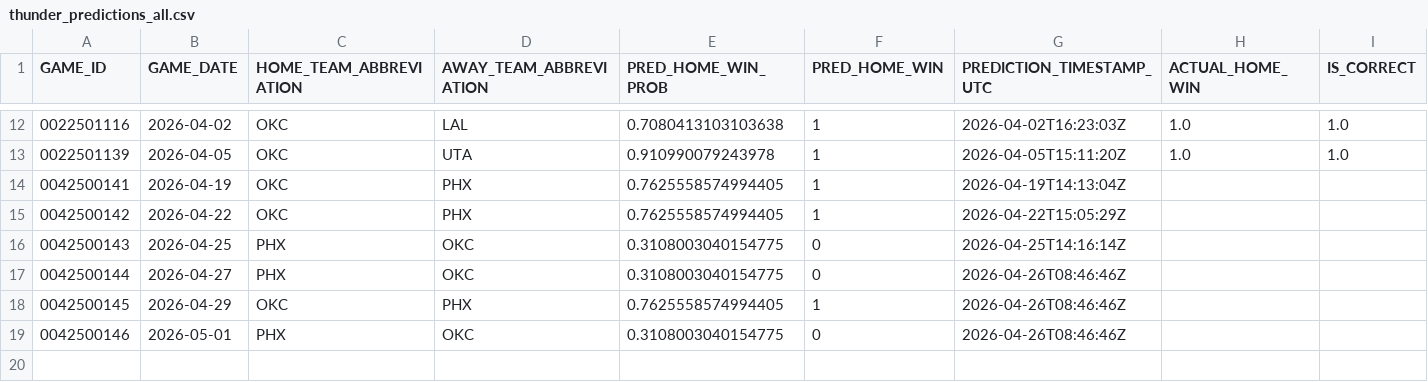
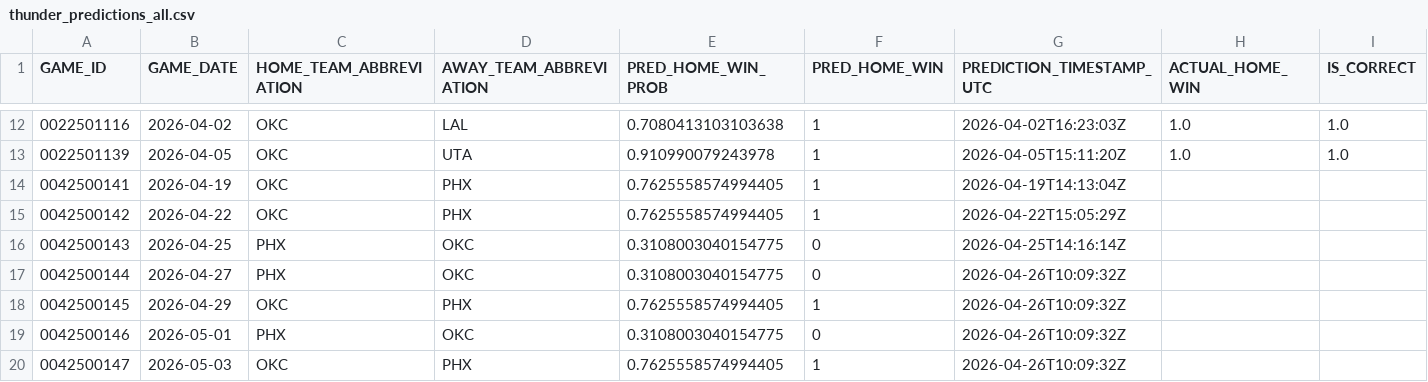
Before and after one commit to tylerhart11-arch/thunder-predictor-app, a CSV file: reports/thunder_predictions_all.csv, drawn as a sheet; only a part is shown, gaps mark what is left out.

```diff
--- a/reports/thunder_predictions_all.csv
+++ b/reports/thunder_predictions_all.csv
@@ -16,4 +16,5 @@ GAME_ID,GAME_DATE,HOME_TEAM_ABBREVIATION,AWAY_TEAM_ABBREVIATION,PRED_HOME_WIN_PR
 0042500143,2026-04-25,PHX,OKC,0.3108003040154775,0,2026-04-25T14:16:14Z,,
-0042500144,2026-04-27,PHX,OKC,0.3108003040154775,0,2026-04-26T08:46:46Z,,
-0042500145,2026-04-29,OKC,PHX,0.7625558574994405,1,2026-04-26T08:46:46Z,,
-0042500146,2026-05-01,PHX,OKC,0.3108003040154775,0,2026-04-26T08:46:46Z,,
+0042500144,2026-04-27,PHX,OKC,0.3108003040154775,0,2026-04-26T10:09:32Z,,
+0042500145,2026-04-29,OKC,PHX,0.7625558574994405,1,2026-04-26T10:09:32Z,,
+0042500146,2026-05-01,PHX,OKC,0.3108003040154775,0,2026-04-26T10:09:32Z,,
+0042500147,2026-05-03,OKC,PHX,0.7625558574994405,1,2026-04-26T10:09:32Z,,
```
Also changed, not shown: data/predictions/latest_upcoming_predictions.csv, data/predictions/prediction_archive.csv, 6 other files.
